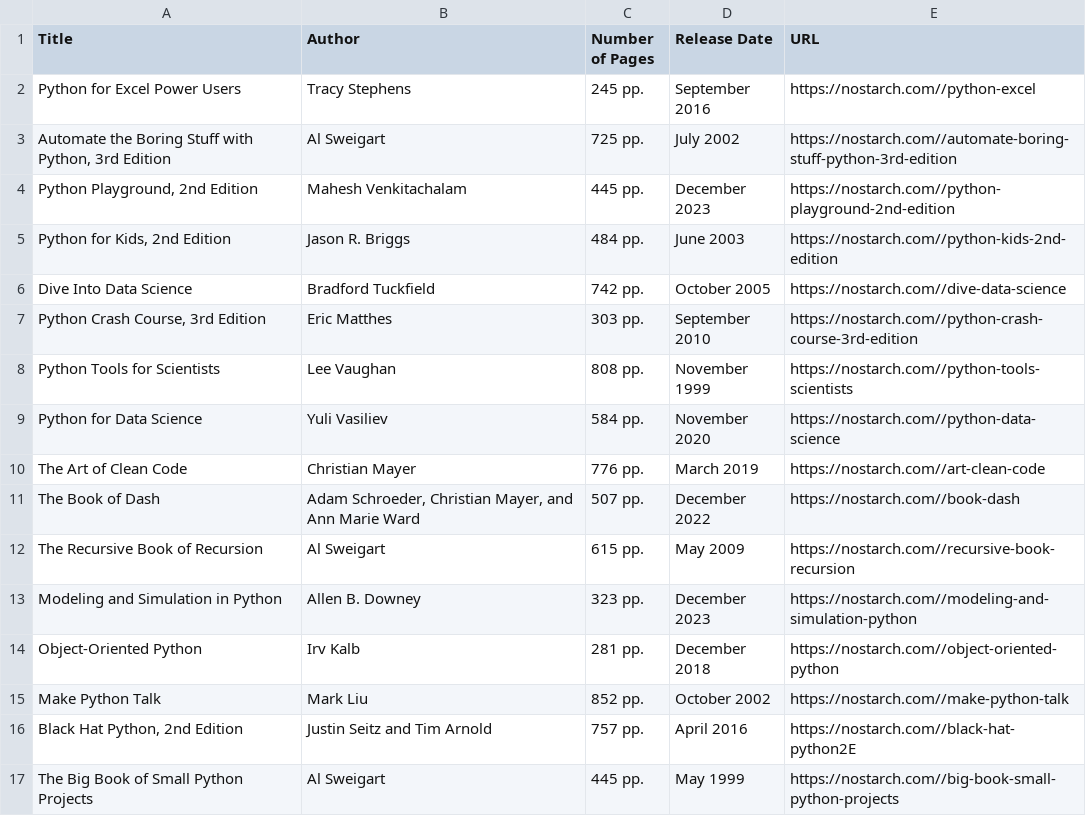
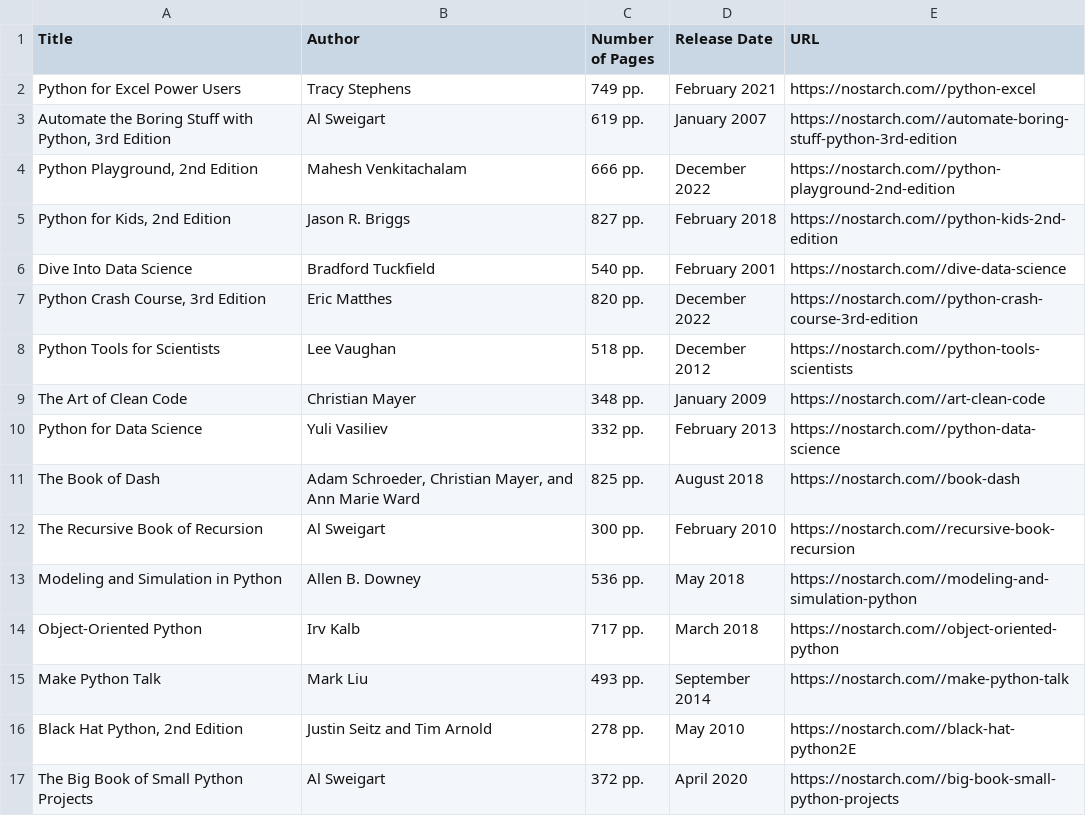
Before and after one commit to worldfamous718/CSC221-Final-Project, a CSV file: python_books.csv, drawn as a sheet; only a part is shown; the diff covers the shown part only.

```diff
--- a/python_books.csv
+++ b/python_books.csv
@@ -1,17 +1,17 @@
 Title,Author,Number of Pages,Release Date,URL
-Python for Excel Power Users,Tracy Stephens,245 pp.,September 2016,https://nostarch.com//python-excel
-"Automate the Boring Stuff with Python, 3rd Edition",Al Sweigart,725 pp.,July 2002,https://nostarch.com//automate-boring-stuff-python-3rd-edition
-"Python Playground, 2nd Edition",Mahesh Venkitachalam,445 pp.,December 2023,https://nostarch.com//python-playground-2nd-edition
-"Python for Kids, 2nd Edition",Jason R. Briggs,484 pp.,June 2003,https://nostarch.com//python-kids-2nd-edition
-Dive Into Data Science,Bradford Tuckfield,742 pp.,October 2005,https://nostarch.com//dive-data-science
-"Python Crash Course, 3rd Edition",Eric Matthes,303 pp.,September 2010,https://nostarch.com//python-crash-course-3rd-edition
-Python Tools for Scientists,Lee Vaughan,808 pp.,November 1999,https://nostarch.com//python-tools-scientists
-Python for Data Science,Yuli Vasiliev,584 pp.,November 2020,https://nostarch.com//python-data-science
-The Art of Clean Code,Christian Mayer,776 pp.,March 2019,https://nostarch.com//art-clean-code
-The Book of Dash,"Adam Schroeder, Christian Mayer, and Ann Marie Ward",507 pp.,December 2022,https://nostarch.com//book-dash
-The Recursive Book of Recursion,Al Sweigart,615 pp.,May 2009,https://nostarch.com//recursive-book-recursion
-Modeling and Simulation in Python,Allen B. Downey,323 pp.,December 2023,https://nostarch.com//modeling-and-simulation-python
-Object-Oriented Python,Irv Kalb,281 pp.,December 2018,https://nostarch.com//object-oriented-python
-Make Python Talk,Mark Liu,852 pp.,October 2002,https://nostarch.com//make-python-talk
-"Black Hat Python, 2nd Edition",Justin Seitz and Tim Arnold,757 pp.,April 2016,https://nostarch.com//black-hat-python2E
-The Big Book of Small Python Projects,Al Sweigart,445 pp.,May 1999,https://nostarch.com//big-book-small-python-projects
+Python for Excel Power Users,Tracy Stephens,749 pp.,February 2021,https://nostarch.com//python-excel
+"Automate the Boring Stuff with Python, 3rd Edition",Al Sweigart,619 pp.,January 2007,https://nostarch.com//automate-boring-stuff-python-3rd-edition
+"Python Playground, 2nd Edition",Mahesh Venkitachalam,666 pp.,December 2022,https://nostarch.com//python-playground-2nd-edition
+"Python for Kids, 2nd Edition",Jason R. Briggs,827 pp.,February 2018,https://nostarch.com//python-kids-2nd-edition
+Dive Into Data Science,Bradford Tuckfield,540 pp.,February 2001,https://nostarch.com//dive-data-science
+"Python Crash Course, 3rd Edition",Eric Matthes,820 pp.,December 2022,https://nostarch.com//python-crash-course-3rd-edition
+Python Tools for Scientists,Lee Vaughan,518 pp.,December 2012,https://nostarch.com//python-tools-scientists
+The Art of Clean Code,Christian Mayer,348 pp.,January 2009,https://nostarch.com//art-clean-code
+Python for Data Science,Yuli Vasiliev,332 pp.,February 2013,https://nostarch.com//python-data-science
+The Book of Dash,"Adam Schroeder, Christian Mayer, and Ann Marie Ward",825 pp.,August 2018,https://nostarch.com//book-dash
+The Recursive Book of Recursion,Al Sweigart,300 pp.,February 2010,https://nostarch.com//recursive-book-recursion
+Modeling and Simulation in Python,Allen B. Downey,536 pp.,May 2018,https://nostarch.com//modeling-and-simulation-python
+Object-Oriented Python,Irv Kalb,717 pp.,March 2018,https://nostarch.com//object-oriented-python
+Make Python Talk,Mark Liu,493 pp.,September 2014,https://nostarch.com//make-python-talk
+"Black Hat Python, 2nd Edition",Justin Seitz and Tim Arnold,278 pp.,May 2010,https://nostarch.com//black-hat-python2E
+The Big Book of Small Python Projects,Al Sweigart,372 pp.,April 2020,https://nostarch.com//big-book-small-python-projects
```
Also changed, not shown: 44 edited cells elsewhere in this file, 2 other files.
